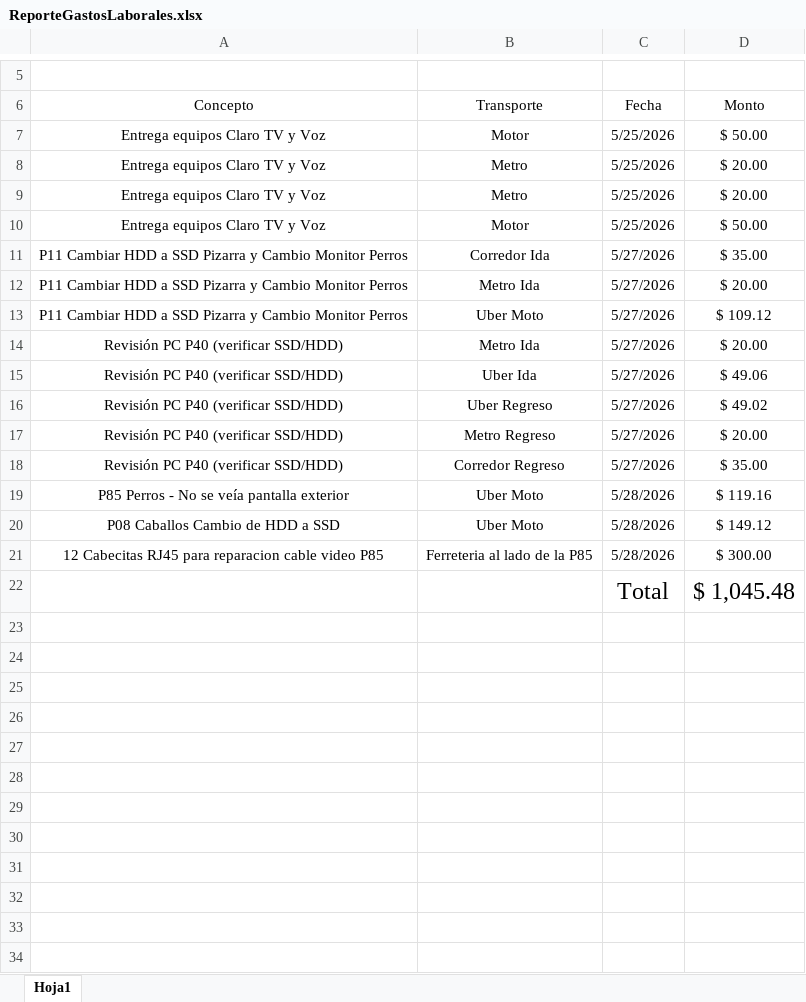
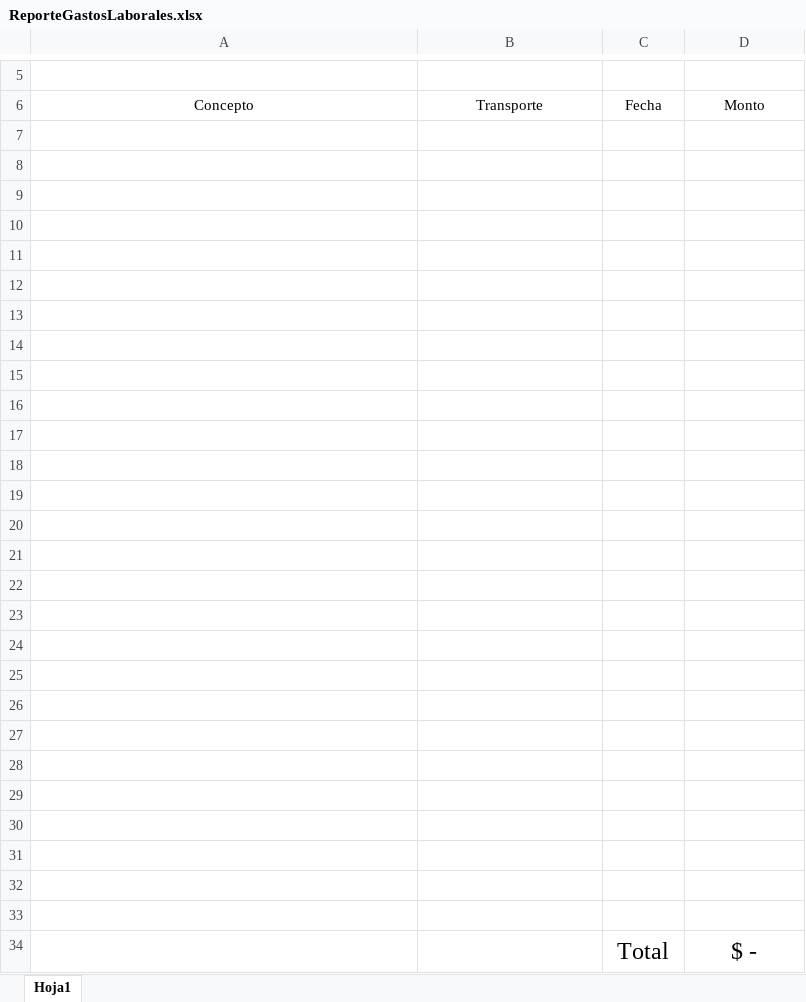
Before and after one commit to CarlosGTI001/MonetarySupport, an Excel workbook: storage/ReporteGastosLaborales.xlsx, sheet Hoja1, drawn as a sheet; only a part is shown, gaps mark what is left out; values as stored, in another font and other column widths than the file's, no borders; addresses are those after the commit; the diff names each change by its address in the sheet, - before the commit and + after, or states it on an @@ line.

Commit message:
style: actualizar la plantilla física de Excel con el total fijo en la fila 34

```diff
--- a/storage/ReporteGastosLaborales.xlsx (sheet Hoja1)
+++ b/storage/ReporteGastosLaborales.xlsx (sheet Hoja1)
-row 7: Entrega equipos Claro TV y Voz | Motor | 5/25/2026 | $ 50.00
+row 7: (empty)
-row 8: Entrega equipos Claro TV y Voz | Metro | 5/25/2026 | $ 20.00
+row 8: (empty)
-row 9: Entrega equipos Claro TV y Voz | Metro | 5/25/2026 | $ 20.00
+row 9: (empty)
-row 10: Entrega equipos Claro TV y Voz | Motor | 5/25/2026 | $ 50.00
+row 10: (empty)
-row 11: P11 Cambiar HDD a SSD Pizarra y Cambio Monitor Perros | Corredor Ida | 5/27/2026 | $ 35.00
+row 11: (empty)
-row 12: P11 Cambiar HDD a SSD Pizarra y Cambio Monitor Perros | Metro Ida | 5/27/2026 | $ 20.00
+row 12: (empty)
-row 13: P11 Cambiar HDD a SSD Pizarra y Cambio Monitor Perros | Uber Moto | 5/27/2026 | $ 109.12
+row 13: (empty)
-row 14: Revisión PC P40 (verificar SSD/HDD) | Metro Ida | 5/27/2026 | $ 20.00
+row 14: (empty)
-row 15: Revisión PC P40 (verificar SSD/HDD) | Uber Ida | 5/27/2026 | $ 49.06
+row 15: (empty)
-row 16: Revisión PC P40 (verificar SSD/HDD) | Uber Regreso | 5/27/2026 | $ 49.02
+row 16: (empty)
-row 17: Revisión PC P40 (verificar SSD/HDD) | Metro Regreso | 5/27/2026 | $ 20.00
+row 17: (empty)
-row 18: Revisión PC P40 (verificar SSD/HDD) | Corredor Regreso | 5/27/2026 | $ 35.00
+row 18: (empty)
-row 19: P85 Perros - No se veía pantalla exterior | Uber Moto | 5/28/2026 | $ 119.16
+row 19: (empty)
-row 20: P08 Caballos Cambio de HDD a SSD | Uber Moto | 5/28/2026 | $ 149.12
+row 20: (empty)
-row 21: 12 Cabecitas RJ45 para reparacion cable video P85 | Ferreteria al lado de la P85 | 5/28/2026 | $ 300.00
+row 21: (empty)
+row 22: (empty)
+row 23: (empty)
+row 24: (empty)
+row 25: (empty)
+row 26: (empty)
+row 27: (empty)
+row 28: (empty)
+row 29: (empty)
+row 30: (empty)
+row 31: (empty)
+row 32: (empty)
+row 33: (empty)
-D34: $ 1,045.48
+D34: $ -
```
